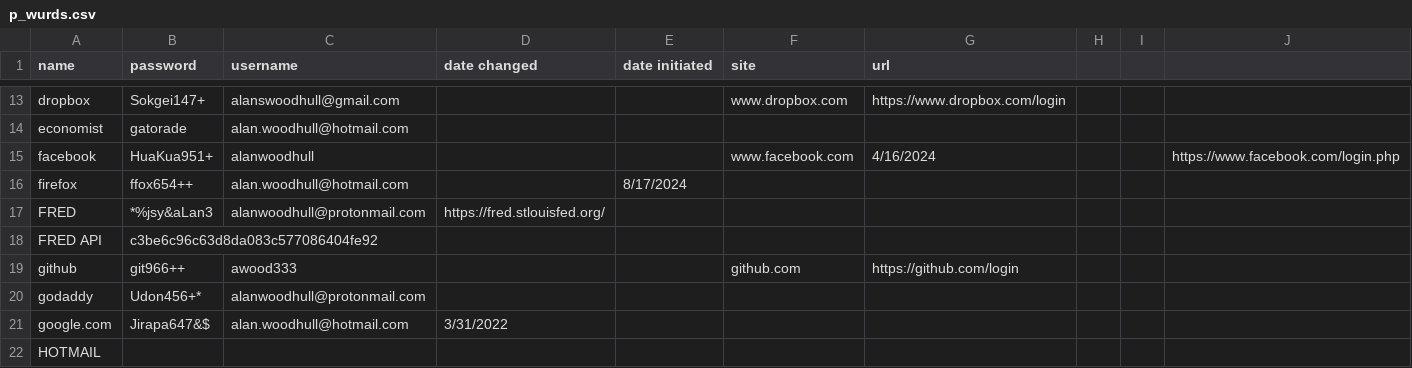
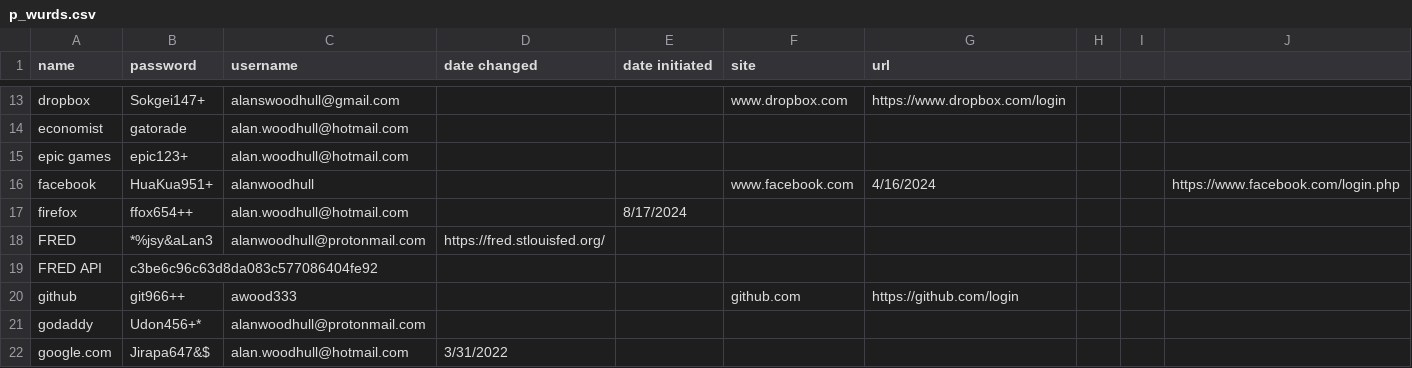
Before and after one commit to awood333/p_wurds, a CSV file: p_wurds.csv, drawn as a sheet; only a part is shown, gaps mark what is left out; the shorter side is filled out with more unchanged rows.

Commit message:
Update p_wurds.csv

```diff
--- a/p_wurds.csv
+++ b/p_wurds.csv
@@ -14,2 +14,3 @@ dropbox,Sokgei147+,alanswoodhull@gmail.com,,,www.dropbox.com,https://www.dropbox
 economist,gatorade,alan.woodhull@hotmail.com,,,,
+epic games, epic123+,alan.woodhull@hotmail.com,,,,
 facebook,HuaKua951+,alanwoodhull,,,www.facebook.com,4/16/2024,,,https://www.facebook.com/login.php
```
